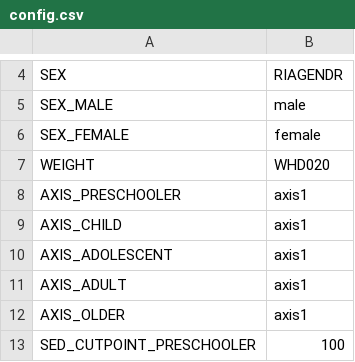
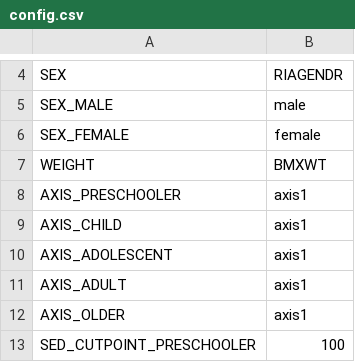
Before and after one commit to pydemull/activAnalyzer.nhanes, a CSV file: config.csv, drawn as a sheet; only a part is shown, gaps mark what is left out.

```diff
--- a/config.csv
+++ b/config.csv
@@ -6,3 +6,3 @@ SEX_MALE;male
 SEX_FEMALE;female
-WEIGHT;WHD020
+WEIGHT;BMXWT
 AXIS_PRESCHOOLER;axis1
```
Also changed, not shown: 5 other files.
